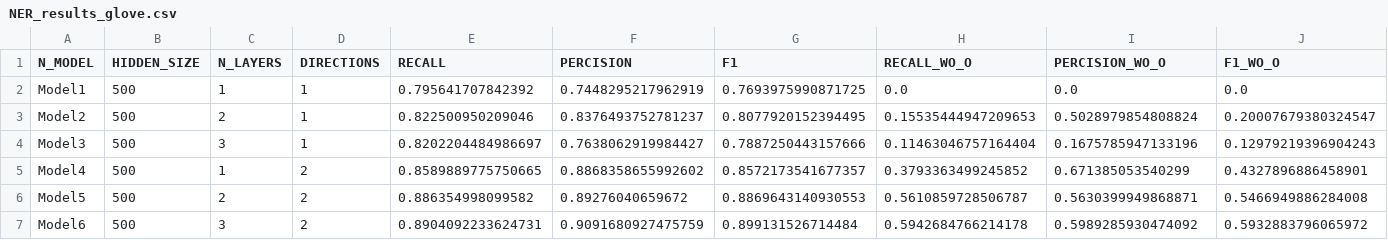
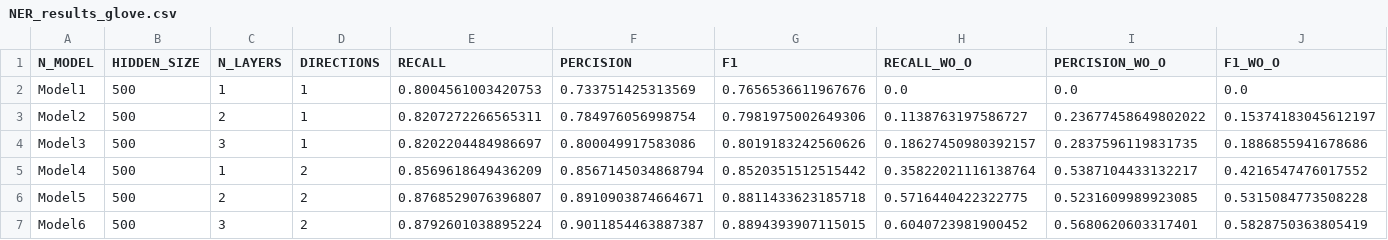
Before and after one commit to NLP-Reichman/assignment-3-omri-kai, a CSV file: NER_results_glove.csv, drawn as a sheet; only a part is shown; the diff covers the shown part only.

```diff
--- a/NER_results_glove.csv
+++ b/NER_results_glove.csv
@@ -1,7 +1,7 @@
 N_MODEL,HIDDEN_SIZE,N_LAYERS,DIRECTIONS,RECALL,PERCISION,F1,RECALL_WO_O,PERCISION_WO_O,F1_WO_O
-Model1,500,1,1,0.795641707842392,0.7448295217962919,0.7693975990871725,0.0,0.0,0.0
-Model2,500,2,1,0.822500950209046,0.8376493752781237,0.8077920152394495,0.15535444947209653,0.5028979854808824,0.20007679380324547
-Model3,500,3,1,0.8202204484986697,0.7638062919984427,0.7887250443157666,0.11463046757164404,0.1675785947133196,0.12979219396904243
-Model4,500,1,2,0.8589889775750665,0.8868358655992602,0.8572173541677357,0.3793363499245852,0.671385053540299,0.4327896886458901
-Model5,500,2,2,0.886354998099582,0.89276040659672,0.8869643140930553,0.5610859728506787,0.5630399949868871,0.5466949886284008
-Model6,500,3,2,0.8904092233624731,0.9091680927475759,0.899131526714484,0.5942684766214178,0.5989285930474092,0.5932883796065972
+Model1,500,1,1,0.8004561003420753,0.733751425313569,0.7656536611967676,0.0,0.0,0.0
+Model2,500,2,1,0.8207272266565311,0.784976056998754,0.7981975002649306,0.1138763197586727,0.23677458649802022,0.15374183045612197
+Model3,500,3,1,0.8202204484986697,0.800049917583086,0.8019183242560626,0.18627450980392157,0.2837596119831735,0.1886855941678686
+Model4,500,1,2,0.8569618649436209,0.8567145034868794,0.8520351512515442,0.35822021116138764,0.5387104433132217,0.4216547476017552
+Model5,500,2,2,0.8768529076396807,0.8910903874664671,0.8811433623185718,0.5716440422322775,0.5231609989923085,0.5315084773508228
+Model6,500,3,2,0.8792601038895224,0.9011854463887387,0.8894393907115015,0.6040723981900452,0.5680620603317401,0.5828750363805419
```
Also changed, not shown: 18 edited cells elsewhere in this file, NER_results.csv, 2 other files.
